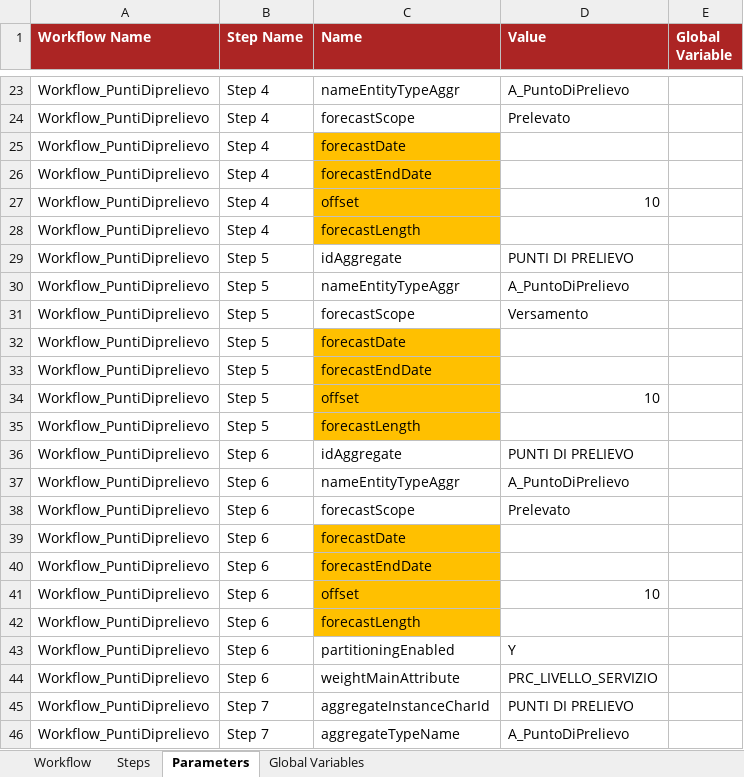
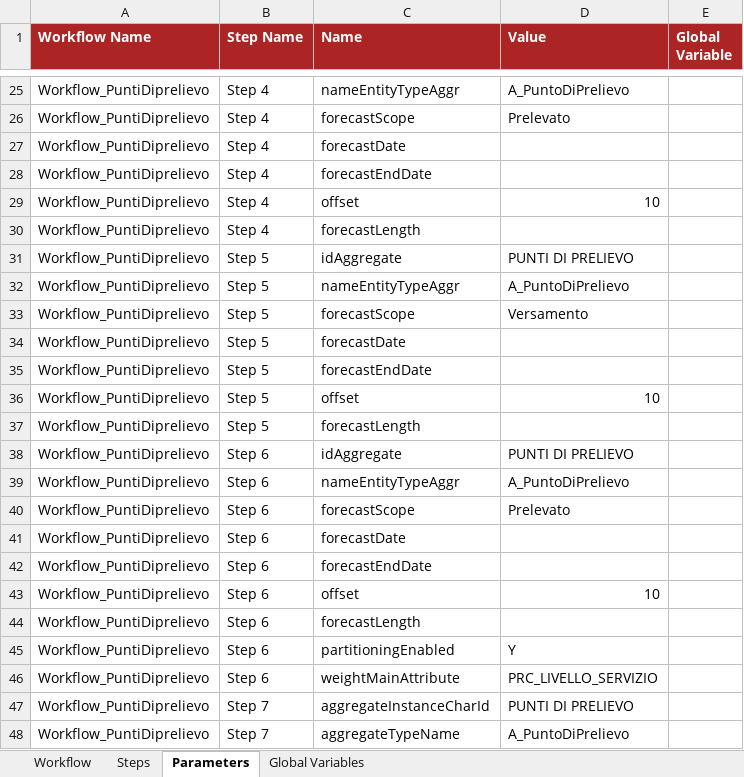
Before and after one commit to cybertop35/intelliJConf, an Excel workbook: forcaster-ATM/forcaster-ATM-app/src/baf-configuration/25_Workflow.xlsx, sheet Parameters, drawn as a sheet; only a part is shown, gaps mark what is left out; values as stored, in another font and other column widths than the file's, no borders; charts and pictures not drawn; addresses are those after the commit; the diff covers the shown part only; the diff names each change by its address in the sheet, - before the commit and + after, or states it on an @@ line.

```diff
--- a/forcaster-ATM/forcaster-ATM-app/src/baf-configuration/25_Workflow.xlsx (sheet Parameters)
+++ b/forcaster-ATM/forcaster-ATM-app/src/baf-configuration/25_Workflow.xlsx (sheet Parameters)
-C27:C30 fill: #FFC000
+C27:C30 fill: none
-C34:C37 fill: #FFC000
+C34:C37 fill: none
-C41:C44 fill: #FFC000
+C41:C44 fill: none
```
Also changed, not shown: 4 added rows, 12 edited cells and cell formats elsewhere in this sheet, sheet Steps, charts or pictures, 1 other file.
